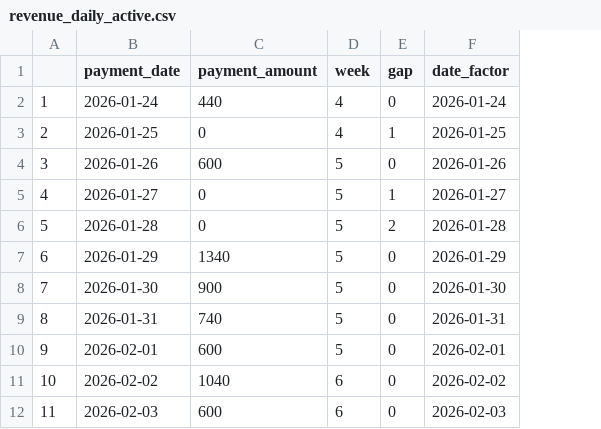
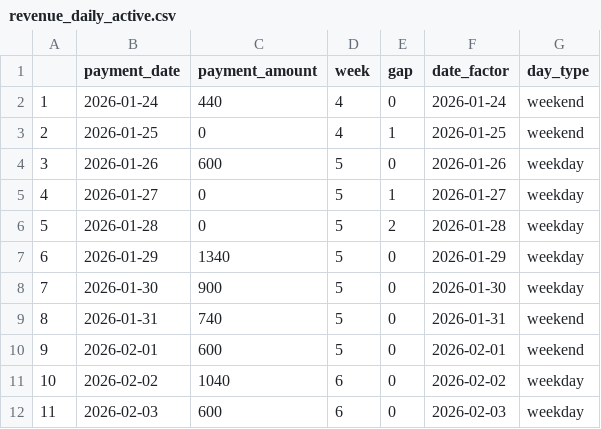
Before and after one commit to Tshepiso-skech/End-to-End-Mini-Data-System, a CSV file: data/statistics/revenue_metrics/revenue_daily_active.csv, drawn as a sheet; only a part is shown; the diff names each change by its address in the sheet, - before the commit and + after, or states it on an @@ line.

Commit message:
Revenue Dissection: Comparison between weekdays and weekends

```diff
--- a/data/statistics/revenue_metrics/revenue_daily_active.csv
+++ b/data/statistics/revenue_metrics/revenue_daily_active.csv
+column G (day_type), rows 2-12: weekend | weekend | weekday | weekday | weekday | weekday | weekday | weekend | weekend | weekday | weekday
```
Also changed, not shown: 9 other files.
